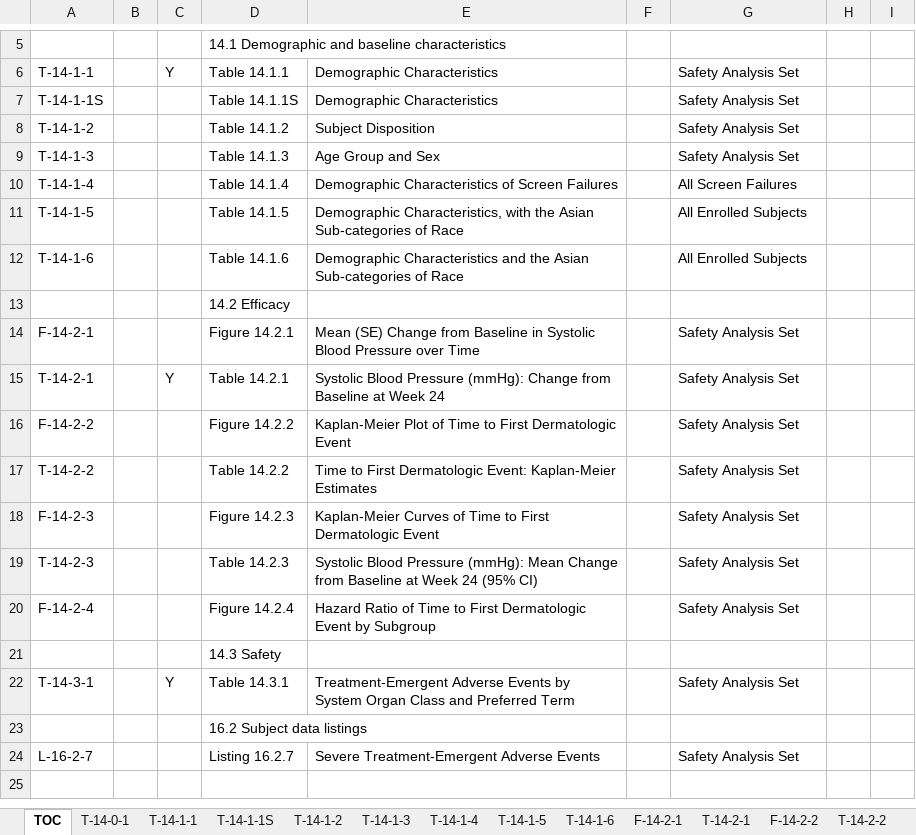
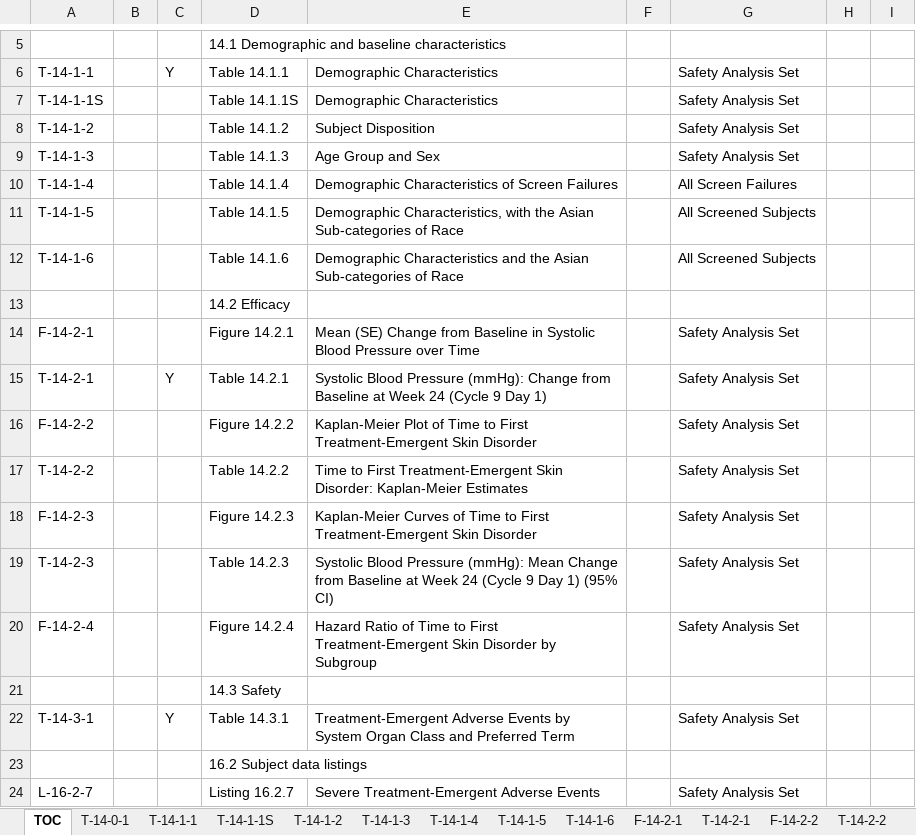
Before and after one commit to ichirio/tflplanner, an Excel workbook: inst/extdata/SAMPLE-01_TOC.xlsx, sheet TOC, drawn as a sheet; only a part is shown, gaps mark what is left out; values as stored, in another font and other column widths than the file's, no borders; the diff names each change by its address in the sheet, - before the commit and + after, or states it on an @@ line.

```diff
--- a/inst/extdata/SAMPLE-01_TOC.xlsx (sheet TOC)
+++ b/inst/extdata/SAMPLE-01_TOC.xlsx (sheet TOC)
-G11:G12: All Enrolled Subjects
+G11:G12: All Screened Subjects
-E15: …Week 24
+E15: …Week 24 (Cycle 9 Day 1)
-E16: …to First Dermatologic Event
+E16: …to First Treatment-Emergent Skin Disorder
-E17: …to First Dermatologic Event: Kaplan-Meier Estimates
+E17: …to First Treatment-Emergent Skin Disorder: Kaplan-Meier Estimates
-E18: …to First Dermatologic Event
+E18: …to First Treatment-Emergent Skin Disorder
-E19: …Week 24 (95% CI)
+E19: …Week 24 (Cycle 9 Day 1) (95% CI)
-E20: …to First Dermatologic Event by Subgroup
+E20: …to First Treatment-Emergent Skin Disorder by Subgroup
```
Also changed, not shown: sheet T-14-0-1, sheet T-14-1-1, sheet T-14-1-1S, sheet T-14-1-2, sheet T-14-1-3, sheet T-14-1-4, 11 more sheets, inst/extdata/SAMPLE-01_TOC_changed.xlsx, 29 other files.
